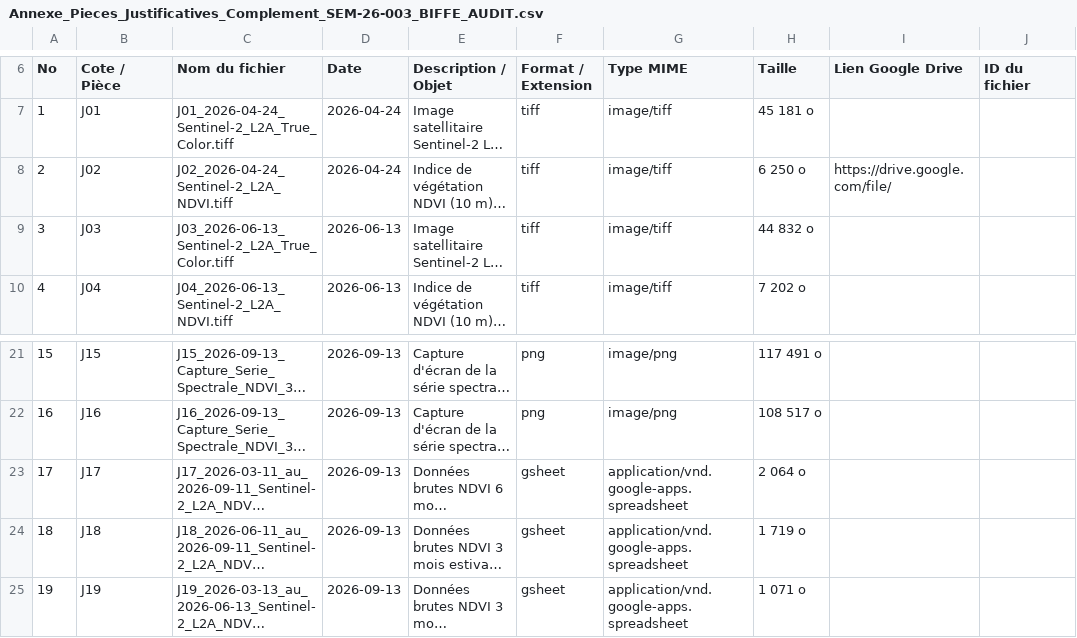
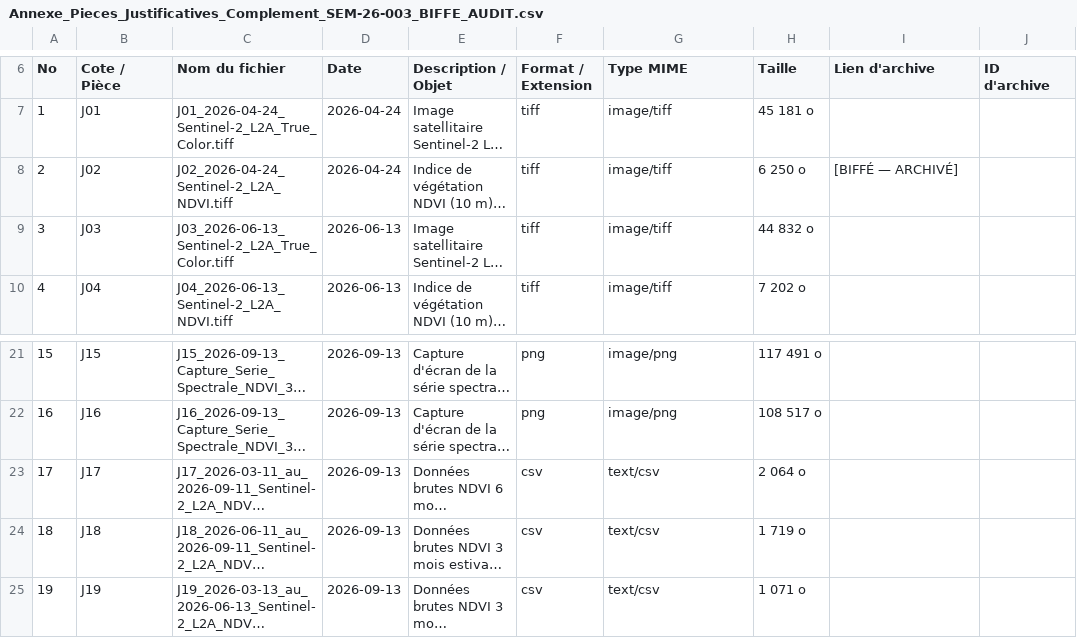
Before and after one commit to Bwillou1/WilliamGuindon, a CSV file: assets/docs/00_DOSSIER_POUR_JOURNALISTES_BIFFE/05_Images_Satellites_Sentinel2_NDVI/Annexe_Pieces_Justificatives_Complement_SEM-26-003_BIFFE_AUDIT.csv, drawn as a sheet; only a part is shown, gaps mark what is left out; long unchanged cells end in …; the diff names each change by its address in the sheet, - before the commit and + after, or states it on an @@ line.

```diff
--- a/assets/docs/00_DOSSIER_POUR_JOURNALISTES_BIFFE/05_Images_Satellites_Sentinel2_NDVI/Annexe_Pieces_Justificatives_Complement_SEM-26-003_BIFFE_AUDIT.csv
+++ b/assets/docs/00_DOSSIER_POUR_JOURNALISTES_BIFFE/05_Images_Satellites_Sentinel2_NDVI/Annexe_Pieces_Justificatives_Complement_SEM-26-003_BIFFE_AUDIT.csv
-I6: Lien Google Drive
+I6: Lien d'archive
-J6: ID du fichier
+J6: ID d'archive
-I8 (Lien d'archive): https://drive.google.com/file/
+I8 (Lien d'archive): [BIFFÉ — ARCHIVÉ]
-F23:F25 (Format / Extension): gsheet
+F23:F25 (Format / Extension): csv
-G23:G25 (Type MIME): application/vnd.google-apps.spreadsheet
+G23:G25 (Type MIME): text/csv
```
Also changed, not shown: assets/docs/00_DOSSIER_POUR_JOURNALISTES_BIFFE/01_Especes_Menacees_Biodiversite/G02_Grebe_esclavon_BIFFE_AUDIT.csv, assets/docs/00_DOSSIER_POUR_JOURNALISTES_BIFFE/01_Especes_Menacees_Biodiversite/G03_Monarque_BIFFE_AUDIT.csv, 3 other files.
